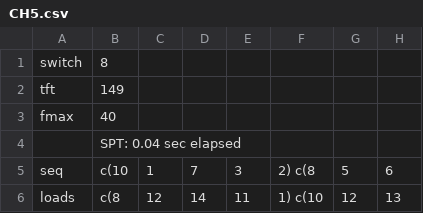
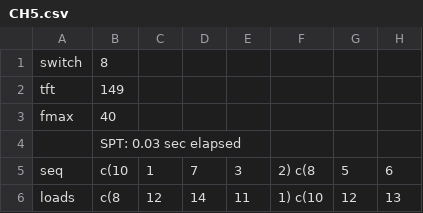
Before and after one commit to TerhiS/MIP_SSP-NPM, a CSV file: ILS/example_results/CH5.csv, drawn as a sheet; only a part is shown; the diff names each change by its address in the sheet, - before the commit and + after, or states it on an @@ line.

```diff
--- a/ILS/example_results/CH5.csv
+++ b/ILS/example_results/CH5.csv
-B4: SPT: 0.04 sec elapsed
+B4: SPT: 0.03 sec elapsed
```
Also changed, not shown: ILS/example_results/CH1.csv, ILS/example_results/CH2.csv, 44 other files.
